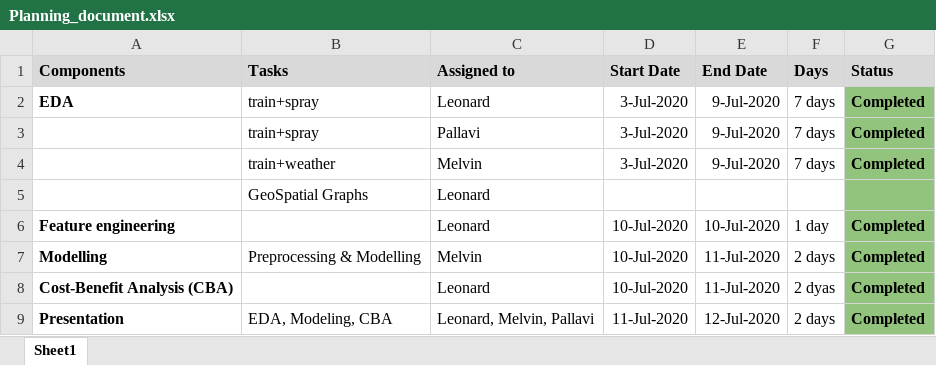
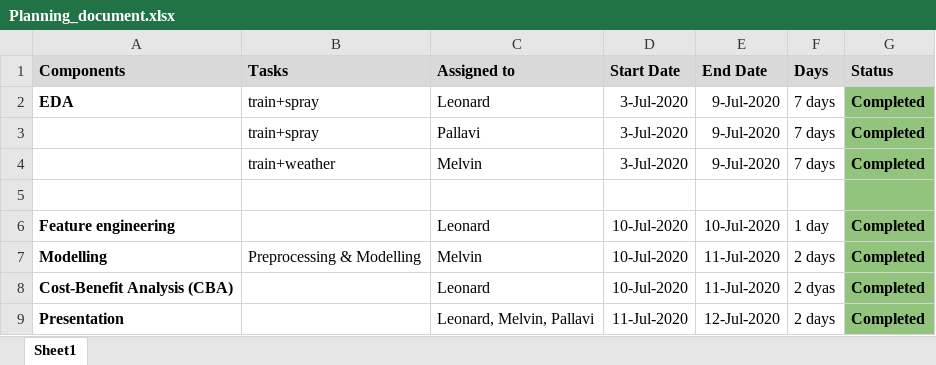
Before and after one commit to PChhapar/DSI_15_West_Nile_Virus_Prediction, an Excel workbook: Planning_document.xlsx, sheet Sheet1, drawn as a sheet; values as stored, in another font and other column widths than the file's, no borders; charts and pictures not drawn; the diff names each change by its address in the sheet, - before the commit and + after, or states it on an @@ line.

Commit message:
Updated Planning Doc

```diff
--- a/Planning_document.xlsx (sheet Sheet1)
+++ b/Planning_document.xlsx (sheet Sheet1)
-row 5:  | GeoSpatial Graphs | Leonard
+row 5: (empty)
-B9 (Tasks): EDA, Modeling, CBA
+B9 (Tasks): (empty)
```
Also changed, not shown: charts or pictures.
